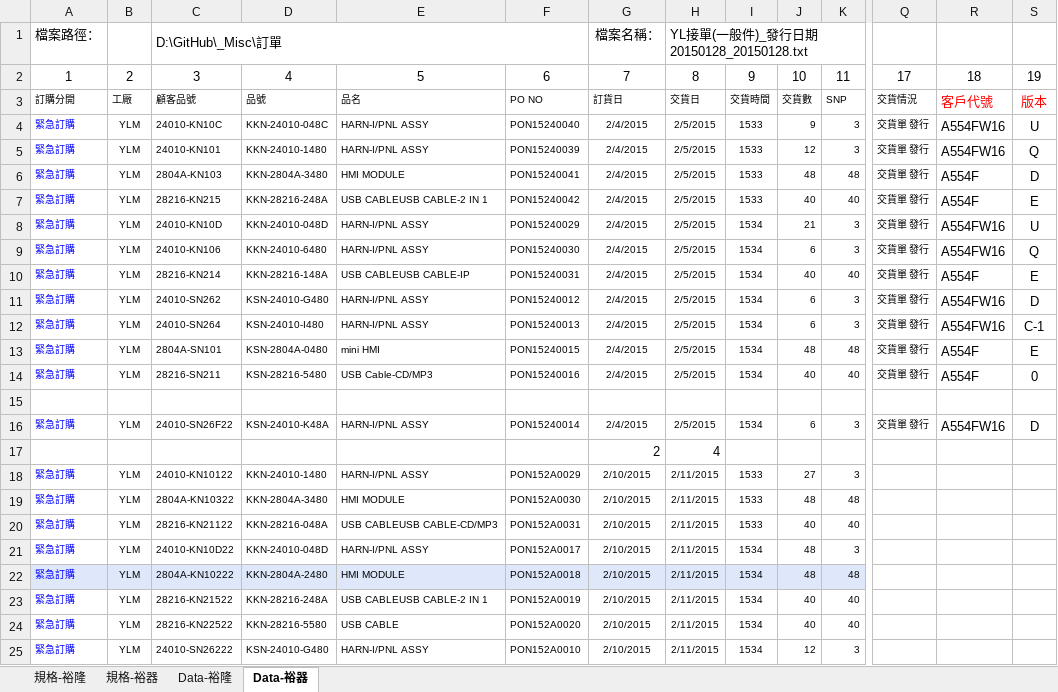
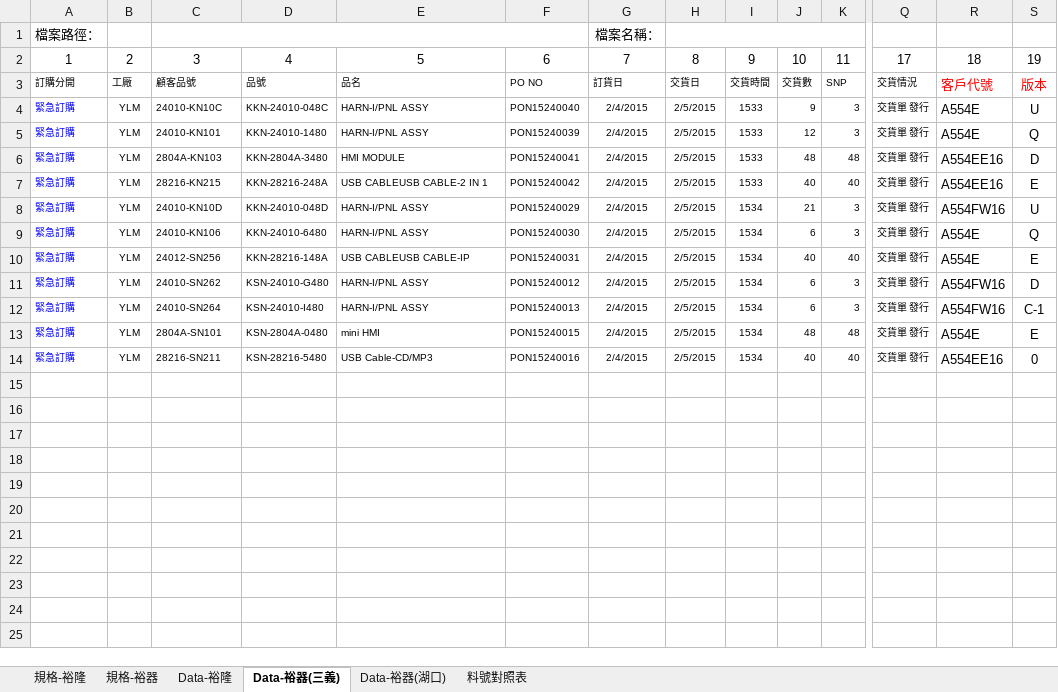
Before and after one commit to PertonChang/YuLong, an Excel workbook: 訂單/訂單接單系統.xlsm, sheet Data-裕器(三義), drawn as a sheet; only a part is shown, gaps mark what is left out; values as stored, in another font and other column widths than the file's, no borders; charts and pictures not drawn; rows hold the shown columns only; the diff names each change by its address in the sheet, - before the commit and + after, or states it on an @@ line.

```diff
--- a/訂單/訂單接單系統.xlsm (sheet Data-裕器(三義))
+++ b/訂單/訂單接單系統.xlsm (sheet Data-裕器(三義))
-sheet tab: Data-裕器
+sheet tab: Data-裕器(三義)
+sheet tab: Data-裕器(湖口)
+sheet tab: 料號對照表
-C1: D:\GitHub\_Misc\訂單
+C1: (empty)
-H1: YL接單(一般件)_發行日期20150128_20150128.txt
+H1: (empty)
-R4:R5: A554FW16
+R4:R5: A554E
-R6:R7: A554F
+R6:R7: A554EE16
-R9: A554FW16
+R9: A554E
-C10: 28216-KN214
+C10: 24012-SN256
-R10: A554F
+R10: A554E
-R13: A554F
+R13: A554E
-R14: A554F
+R14: A554EE16
-row 15: (empty)
-row 16: 緊急訂購 | YLM | 24010-SN26F22 | KSN-24010-K48A | HARN-I/PNL ASSY | PON15240014 | 2/4/2015 | 2/5/2015 | 1534 | 6 | 3 | 交貨單 發行 | A554FW16 | D
-row 17:  |  |  |  |  |  | 2 | 4
-row 18: 緊急訂購 | YLM | 24010-KN10122 | KKN-24010-1480 | HARN-I/PNL ASSY | PON152A0029 | 2/10/2015 | 2/11/2015 | 1533 | 27 | 3
-row 19: 緊急訂購 | YLM | 2804A-KN10322 | KKN-2804A-3480 | HMI MODULE | PON152A0030 | 2/10/2015 | 2/11/2015 | 1533 | 48 | 48
-row 20: 緊急訂購 | YLM | 28216-KN21122 | KKN-28216-048A | USB CABLEUSB CABLE-CD/MP3 | PON152A0031 | 2/10/2015 | 2/11/2015 | 1533 | 40 | 40
-row 21: 緊急訂購 | YLM | 24010-KN10D22 | KKN-24010-048D | HARN-I/PNL ASSY | PON152A0017 | 2/10/2015 | 2/11/2015 | 1534 | 48 | 3
-row 22: 緊急訂購 | YLM | 2804A-KN10222 | KKN-2804A-2480 | HMI MODULE | PON152A0018 | 2/10/2015 | 2/11/2015 | 1534 | 48 | 48
-row 23: 緊急訂購 | YLM | 28216-KN21522 | KKN-28216-248A | USB CABLEUSB CABLE-2 IN 1 | PON152A0019 | 2/10/2015 | 2/11/2015 | 1534 | 40 | 40
-row 24: 緊急訂購 | YLM | 28216-KN22522 | KKN-28216-5580 | USB CABLE | PON152A0020 | 2/10/2015 | 2/11/2015 | 1534 | 40 | 40
-row 25: 緊急訂購 | YLM | 24010-SN26222 | KSN-24010-G480 | HARN-I/PNL ASSY | PON152A0010 | 2/10/2015 | 2/11/2015 | 1534 | 12 | 3
```
Also changed, not shown: sheet 規格-裕器, formulas that keep their value, charts or pictures.
